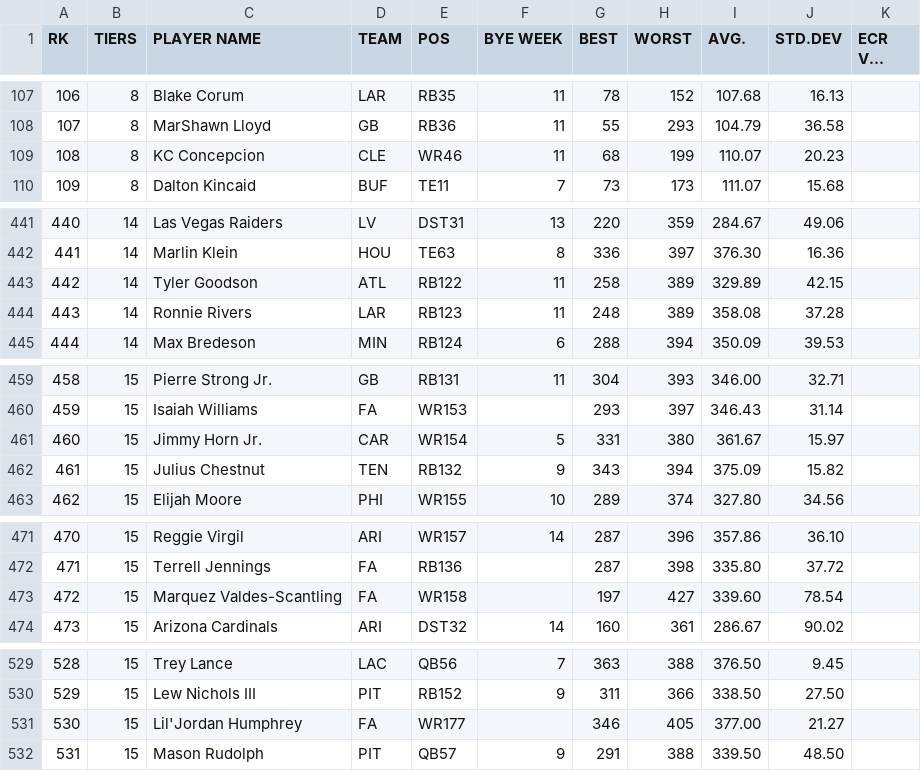
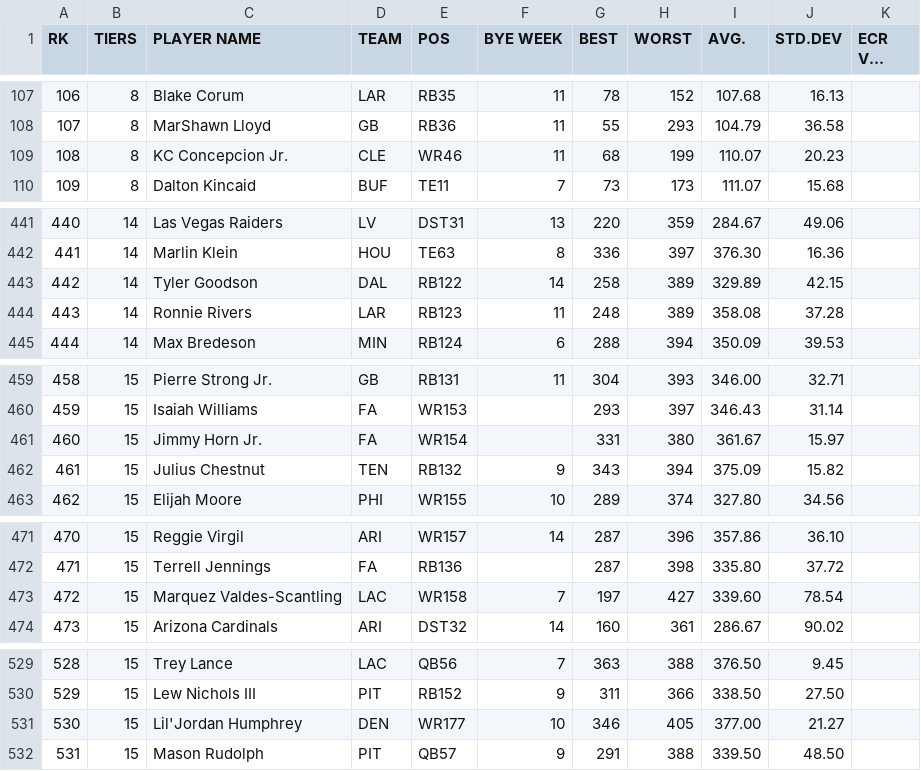
Before and after one commit to iacobgagnemontcalm-lang/MockDraft, a CSV file: rankings.csv, drawn as a sheet; only a part is shown, gaps mark what is left out; long unchanged cells end in …; the diff names each change by its address in the sheet, - before the commit and + after, or states it on an @@ line.

```diff
--- a/rankings.csv
+++ b/rankings.csv
-C109 (PLAYER NAME): KC Concepcion
+C109 (PLAYER NAME): KC Concepcion Jr.
-D443 (TEAM): ATL
+D443 (TEAM): DAL
-F443 (BYE WEEK): 11
+F443 (BYE WEEK): 14
-D461 (TEAM): CAR
+D461 (TEAM): FA
-F461 (BYE WEEK): 5
+F461 (BYE WEEK): (empty)
-D473 (TEAM): FA
+D473 (TEAM): LAC
-F473 (BYE WEEK): (empty)
+F473 (BYE WEEK): 7
-D531 (TEAM): FA
+D531 (TEAM): DEN
-F531 (BYE WEEK): (empty)
+F531 (BYE WEEK): 10
```
Also changed, not shown: adp_rankings.csv, espn_rankings.csv, 2 other files.
